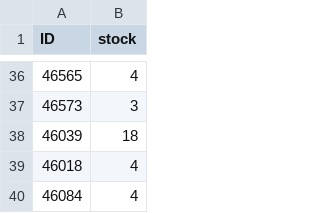
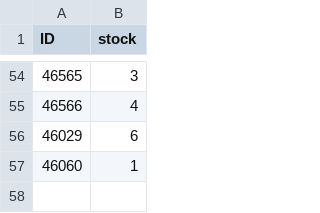
Before and after one commit to Meszeter/ts24-public, a CSV file: ts24_update.csv, drawn as a sheet; only a part is shown, gaps mark what is left out; the diff covers the shown part only.

Commit message:
Update ts24_update.csv - 2025-08-06T19:36:56.560Z

```diff
--- a/ts24_update.csv
+++ b/ts24_update.csv
@@ -36,5 +54,4 @@ ID,stock
-46565,4
-46573,3
-46039,18
-46018,4
-46084,4
+46565,3
+46566,4
+46029,6
+46060,1
```
Also changed, not shown: 49 added rows, 31 removed rows and 3 edited cells elsewhere in this file.
